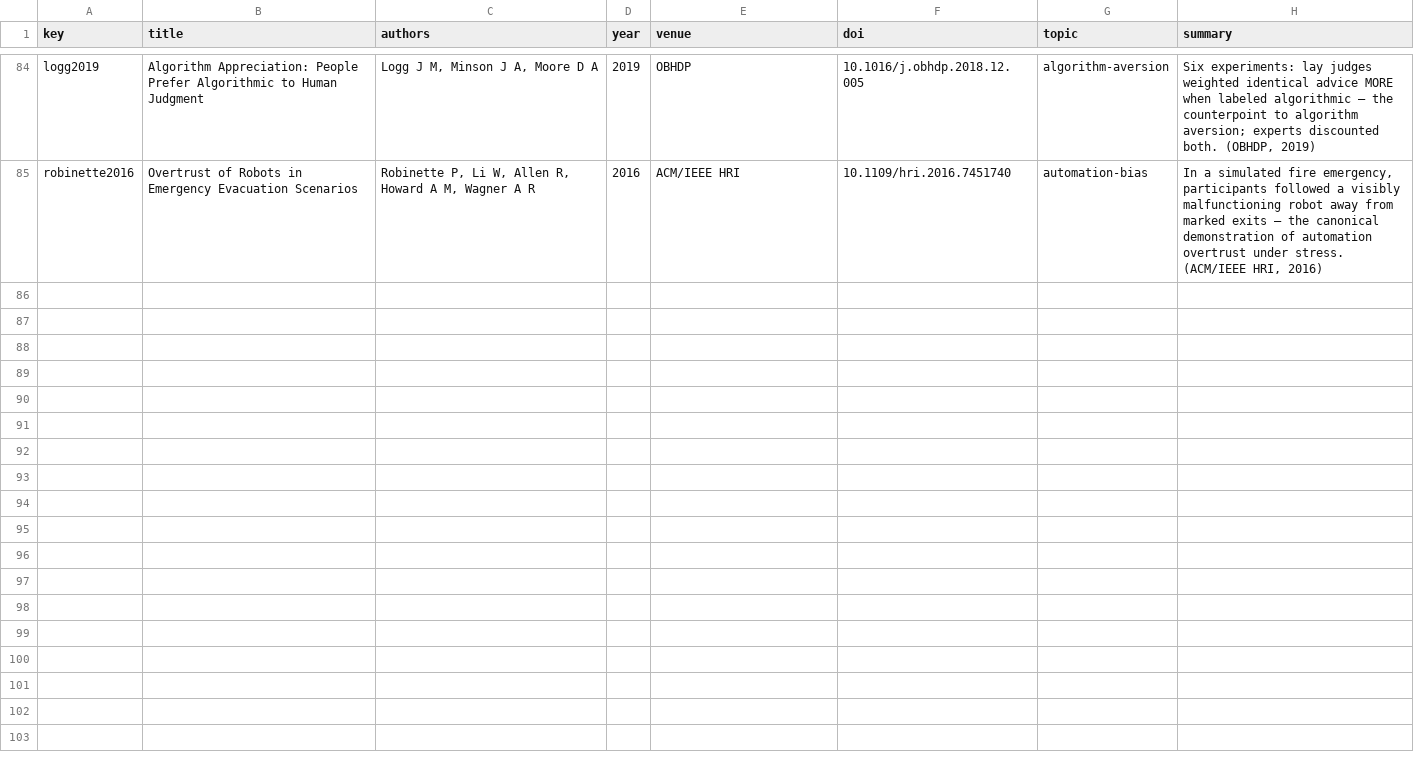
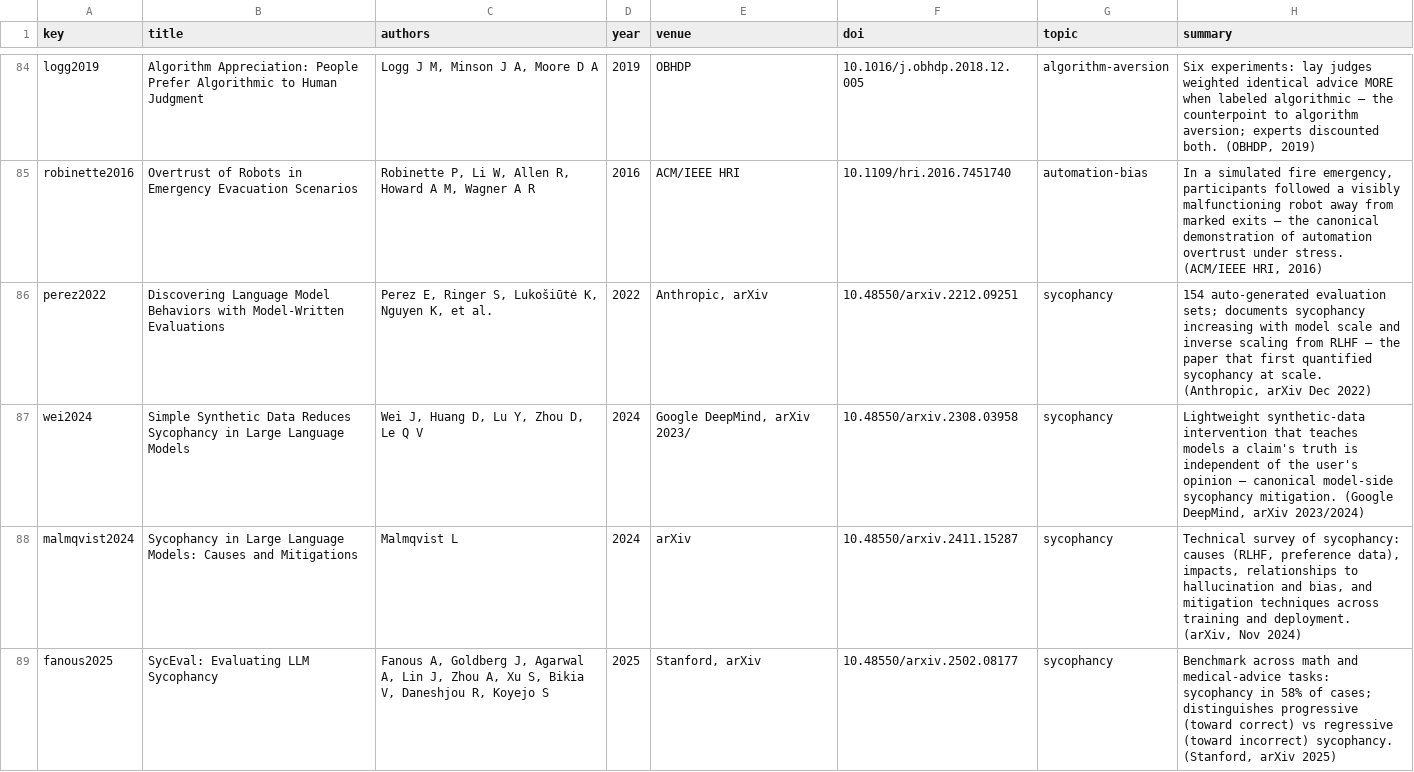
Before and after one commit to amberbellou/cognitive-security-site, a CSV file: catalog.csv, drawn as a sheet; only a part is shown, gaps mark what is left out; the diff covers the shown part only; the diff names each change by its address in the sheet, - before the commit and + after, or states it on an @@ line.

Commit message:
site: update catalog.csv

```diff
--- a/catalog.csv
+++ b/catalog.csv
+row 86: perez2022 | Discovering Language Model Behaviors with Model-Written Evaluations | Perez E, Ringer S, Lukošiūtė K, Nguyen K, et al. | 2022 | Anthropic, arXiv | 10.48550/arxiv.2212.09251 | sycophancy | 154 auto-generated evaluation sets; documents sycophancy increasing with model scale and inverse scaling from RLHF — the paper that first quantified sycophancy at scale. (Anthropic, arXiv Dec 2022)
+row 87: wei2024 | Simple Synthetic Data Reduces Sycophancy in Large Language Models | Wei J, Huang D, Lu Y, Zhou D, Le Q V | 2024 | Google DeepMind, arXiv 2023/ | 10.48550/arxiv.2308.03958 | sycophancy | Lightweight synthetic-data intervention that teaches models a claim's truth is independent of the user's opinion — canonical model-side sycophancy mitigation. (Google DeepMind, arXiv 2023/2024)
+row 88: malmqvist2024 | Sycophancy in Large Language Models: Causes and Mitigations | Malmqvist L | 2024 | arXiv | 10.48550/arxiv.2411.15287 | sycophancy | Technical survey of sycophancy: causes (RLHF, preference data), impacts, relationships to hallucination and bias, and mitigation techniques across training and deployment. (arXiv, Nov 2024)
+row 89: fanous2025 | SycEval: Evaluating LLM Sycophancy | Fanous A, Goldberg J, Agarwal A, Lin J, Zhou A, Xu S, Bikia V, Daneshjou R, Koyejo S | 2025 | Stanford, arXiv | 10.48550/arxiv.2502.08177 | sycophancy | Benchmark across math and medical-advice tasks: sycophancy in 58% of cases; distinguishes progressive (toward correct) vs regressive (toward incorrect) sycophancy. (Stanford, arXiv 2025)
```
Also changed, not shown: 3 added rows elsewhere in this file.
